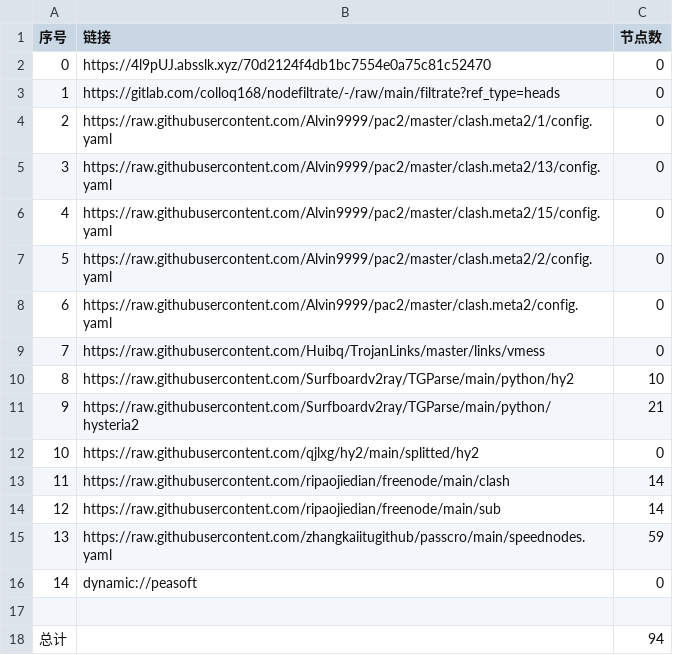
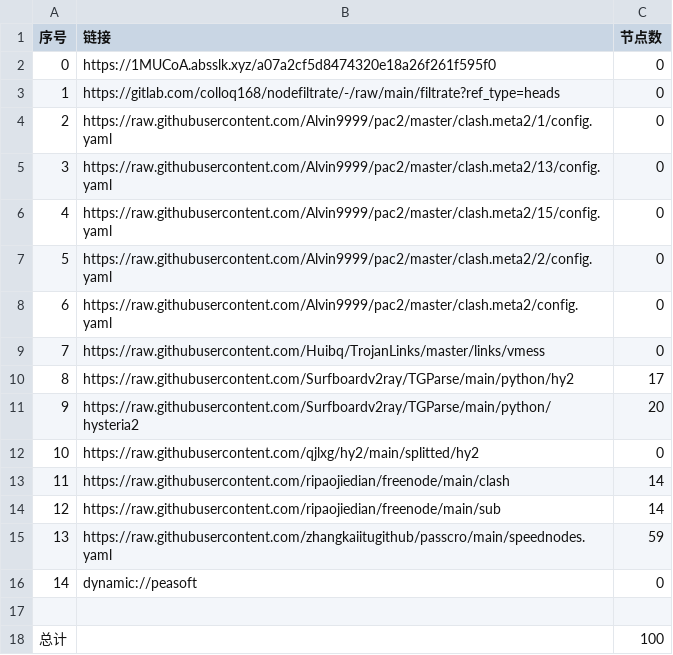
Before and after one commit to xlh001/AutoMergePublicNodes, a CSV file: list_result.csv, drawn as a sheet.

```diff
--- a/list_result.csv
+++ b/list_result.csv
@@ -1,3 +1,3 @@
 序号,链接,节点数
-0,https://4l9pUJ.absslk.xyz/70d2124f4db1bc7554e0a75c81c52470,0
+0,https://1MUCoA.absslk.xyz/a07a2cf5d8474320e18a26f261f595f0,0
 1,https://gitlab.com/colloq168/nodefiltrate/-/raw/main/filtrate?ref_type=heads,0
@@ -9,4 +9,4 @@
 7,https://raw.githubusercontent.com/Huibq/TrojanLinks/master/links/vmess,0
-8,https://raw.githubusercontent.com/Surfboardv2ray/TGParse/main/python/hy2,10
-9,https://raw.githubusercontent.com/Surfboardv2ray/TGParse/main/python/hysteria2,21
+8,https://raw.githubusercontent.com/Surfboardv2ray/TGParse/main/python/hy2,17
+9,https://raw.githubusercontent.com/Surfboardv2ray/TGParse/main/python/hysteria2,20
 10,https://raw.githubusercontent.com/qjlxg/hy2/main/splitted/hy2,0
@@ -17,2 +17,2 @@
 
-总计,,94
+总计,,100
```
Also changed, not shown: 7 other files.
